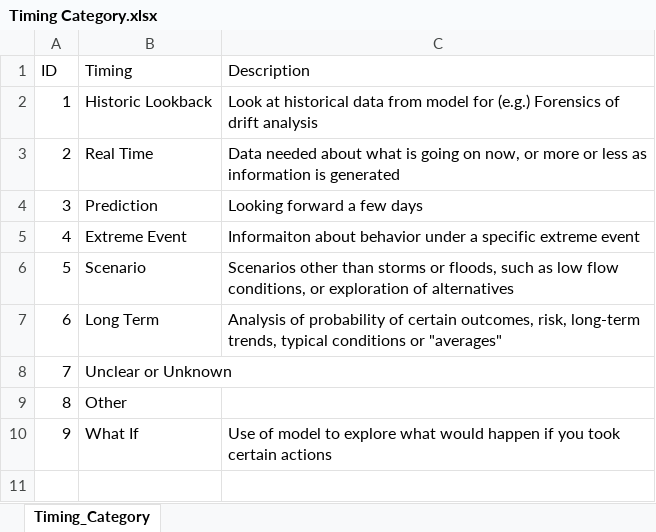
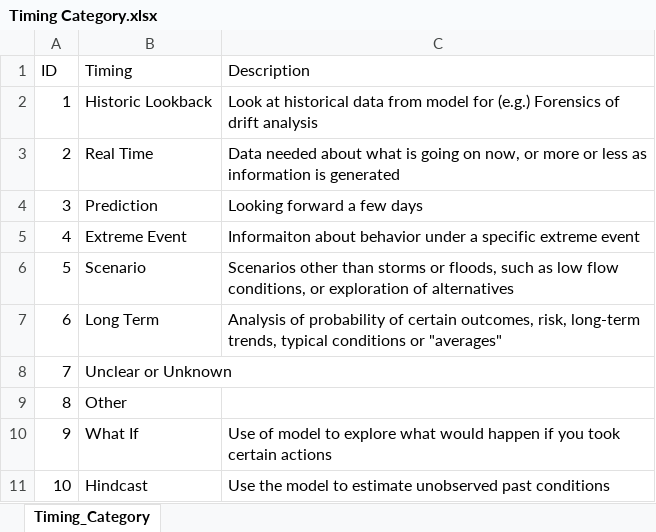
Before and after one commit to ccb60/Harbor_Model_Users, an Excel workbook: Timing Category.xlsx, sheet Timing_Category, drawn as a sheet; values as stored, in another font and other column widths than the file's, no borders; the diff names each change by its address in the sheet, - before the commit and + after, or states it on an @@ line.

```diff
--- a/Timing Category.xlsx (sheet Timing_Category)
+++ b/Timing Category.xlsx (sheet Timing_Category)
+row 11: 10 | Hindcast | Use the model to estimate unobserved past conditions
```
Also changed, not shown: Export_Data_Query.xlsx, Extension Category.xlsx, 10 other files.
